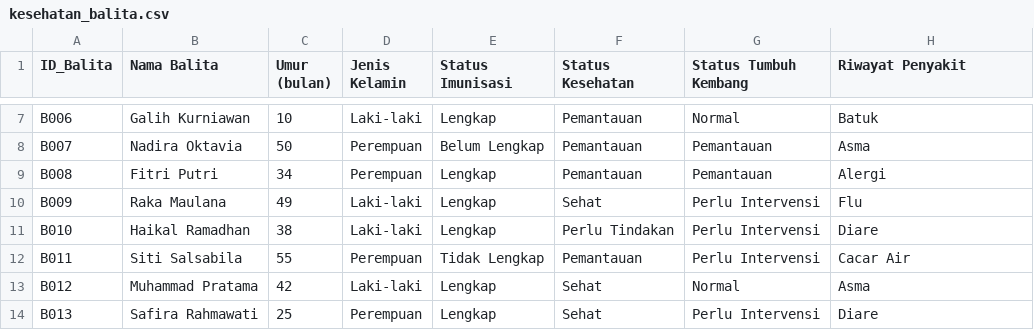
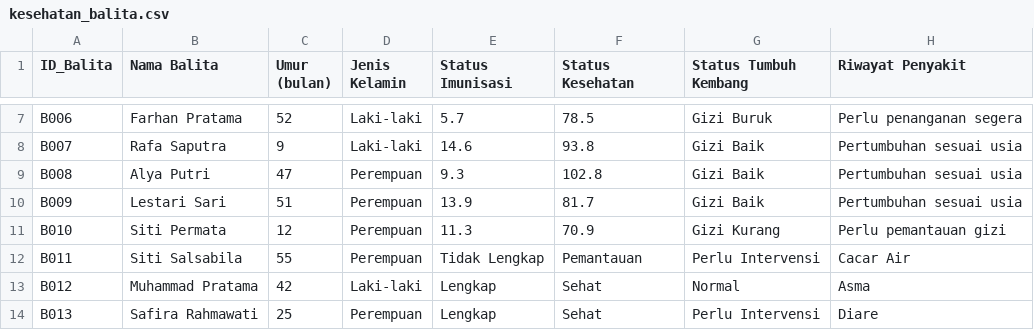
Before and after one commit to hanya6/project-ollama, a CSV file: data/kesehatan_balita.csv, drawn as a sheet; only a part is shown, gaps mark what is left out; the diff covers the shown part only; the diff names each change by its address in the sheet, - before the commit and + after, or states it on an @@ line.

Commit message:
Update kesehatan_balita.csv

```diff
--- a/data/kesehatan_balita.csv
+++ b/data/kesehatan_balita.csv
-B7 (Nama Balita): Galih Kurniawan
+B7 (Nama Balita): Farhan Pratama
-C7 (Umur (bulan)): 10
+C7 (Umur (bulan)): 52
-E7 (Status Imunisasi): Lengkap
+E7 (Status Imunisasi): 5.7
-F7 (Status Kesehatan): Pemantauan
+F7 (Status Kesehatan): 78.5
-G7 (Status Tumbuh Kembang): Normal
+G7 (Status Tumbuh Kembang): Gizi Buruk
-H7 (Riwayat Penyakit): Batuk
+H7 (Riwayat Penyakit): Perlu penanganan segera
-B8 (Nama Balita): Nadira Oktavia
+B8 (Nama Balita): Rafa Saputra
-C8 (Umur (bulan)): 50
+C8 (Umur (bulan)): 9
-D8 (Jenis Kelamin): Perempuan
+D8 (Jenis Kelamin): Laki-laki
-E8 (Status Imunisasi): Belum Lengkap
+E8 (Status Imunisasi): 14.6
-F8 (Status Kesehatan): Pemantauan
+F8 (Status Kesehatan): 93.8
-G8:G9 (Status Tumbuh Kembang): Pemantauan
+G8:G9 (Status Tumbuh Kembang): Gizi Baik
-H8 (Riwayat Penyakit): Asma
+H8 (Riwayat Penyakit): Pertumbuhan sesuai usia
-B9 (Nama Balita): Fitri Putri
+B9 (Nama Balita): Alya Putri
-C9 (Umur (bulan)): 34
+C9 (Umur (bulan)): 47
-E9 (Status Imunisasi): Lengkap
+E9 (Status Imunisasi): 9.3
-F9 (Status Kesehatan): Pemantauan
+F9 (Status Kesehatan): 102.8
-H9 (Riwayat Penyakit): Alergi
+H9 (Riwayat Penyakit): Pertumbuhan sesuai usia
-B10 (Nama Balita): Raka Maulana
+B10 (Nama Balita): Lestari Sari
-C10 (Umur (bulan)): 49
+C10 (Umur (bulan)): 51
-D10:D11 (Jenis Kelamin): Laki-laki
+D10:D11 (Jenis Kelamin): Perempuan
-E10 (Status Imunisasi): Lengkap
+E10 (Status Imunisasi): 13.9
-F10 (Status Kesehatan): Sehat
+F10 (Status Kesehatan): 81.7
-G10 (Status Tumbuh Kembang): Perlu Intervensi
+G10 (Status Tumbuh Kembang): Gizi Baik
-H10 (Riwayat Penyakit): Flu
+H10 (Riwayat Penyakit): Pertumbuhan sesuai usia
-B11 (Nama Balita): Haikal Ramadhan
+B11 (Nama Balita): Siti Permata
-C11 (Umur (bulan)): 38
+C11 (Umur (bulan)): 12
-E11 (Status Imunisasi): Lengkap
+E11 (Status Imunisasi): 11.3
-F11 (Status Kesehatan): Perlu Tindakan
+F11 (Status Kesehatan): 70.9
-G11 (Status Tumbuh Kembang): Perlu Intervensi
+G11 (Status Tumbuh Kembang): Gizi Kurang
-H11 (Riwayat Penyakit): Diare
+H11 (Riwayat Penyakit): Perlu pemantauan gizi
```
Also changed, not shown: 32 edited cells elsewhere in this file.
